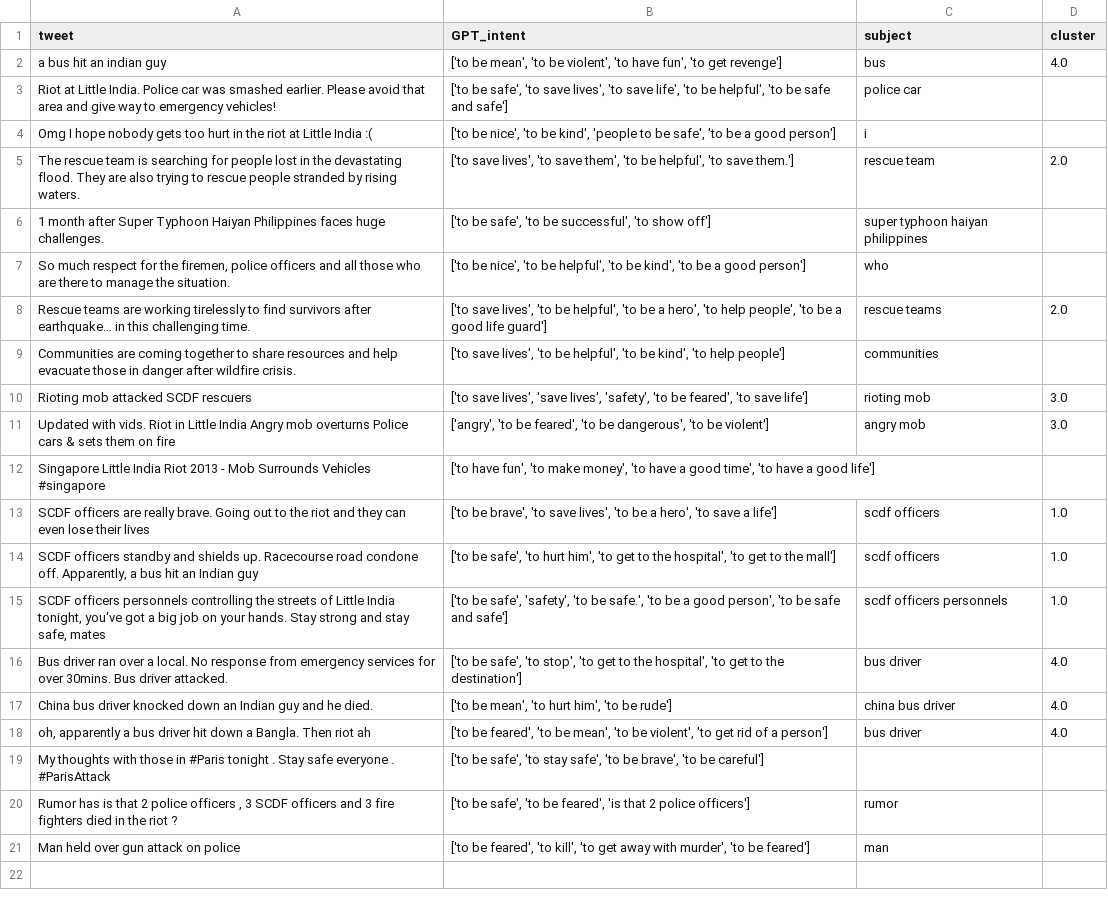
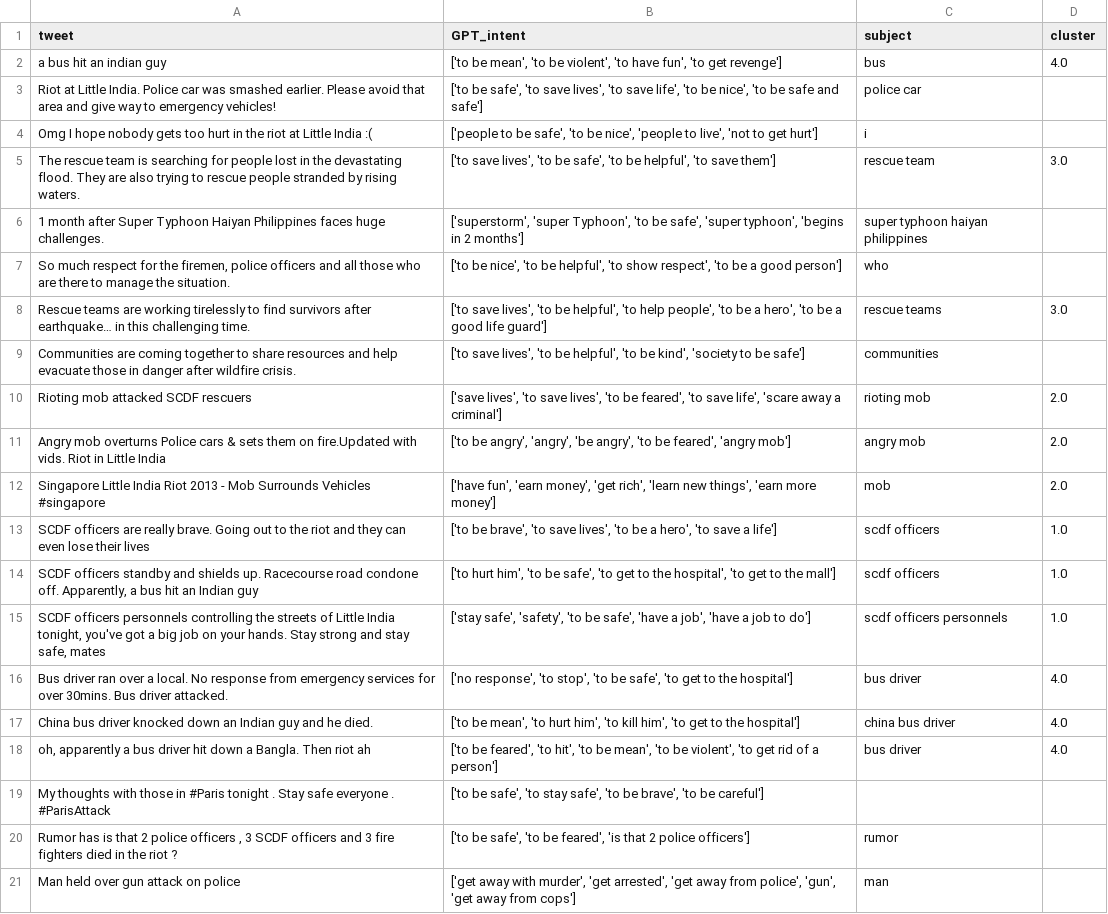
Before and after one commit to PhyoYi3011/MTL-and-Intent-Prediction, a CSV file: dataset/output/comet-atomic/gpt2-xl_output.csv, drawn as a sheet; the diff names each change by its address in the sheet, - before the commit and + after, or states it on an @@ line.

```diff
--- a/dataset/output/comet-atomic/gpt2-xl_output.csv
+++ b/dataset/output/comet-atomic/gpt2-xl_output.csv
-B3 (GPT_intent): …'to be helpful', 'to be…
+B3 (GPT_intent): …'to be nice', 'to be…
-B4 (GPT_intent): ['to be nice', 'to be kind', 'people to be safe', 'to be a good person']
+B4 (GPT_intent): ['people to be safe', 'to be nice', 'people to live', 'not to get hurt']
-B5 (GPT_intent): …lives', 'to save them', 'to be helpful', 'to save them.']
+B5 (GPT_intent): …lives', 'to be safe', 'to be helpful', 'to save them']
-D5 (cluster): 2.0
+D5 (cluster): 3.0
-B6 (GPT_intent): ['to be safe', 'to be successful', 'to show off']
+B6 (GPT_intent): ['superstorm', 'super Typhoon', 'to be safe', 'super typhoon', 'begins in 2 months']
-B7 (GPT_intent): …helpful', 'to be kind', 'to be…
+B7 (GPT_intent): …helpful', 'to show respect', 'to be…
-B8 (GPT_intent): …helpful', 'to be a hero', 'to help people', 'to be…
+B8 (GPT_intent): …helpful', 'to help people', 'to be a hero', 'to be…
-D8 (cluster): 2.0
+D8 (cluster): 3.0
-B9 (GPT_intent): …be kind', 'to help people']
+B9 (GPT_intent): …be kind', 'society to be safe']
-B10 (GPT_intent): ['to save lives', 'save lives', 'safety', 'to be feared', 'to save life']
+B10 (GPT_intent): ['save lives', 'to save lives', 'to be feared', 'to save life', 'scare away a criminal']
-D10:D11 (cluster): 3.0
+D10:D11 (cluster): 2.0
-A11 (tweet): Updated with vids. Riot in Little India Angry mob overturns Police cars & sets them on fire
+A11 (tweet): Angry mob overturns Police cars & sets them on fire.Updated with vids. Riot in Little India
-B11 (GPT_intent): ['angry', 'to be feared', 'to be dangerous', 'to be violent']
+B11 (GPT_intent): ['to be angry', 'angry', 'be angry', 'to be feared', 'angry mob']
-B12 (GPT_intent): ['to have fun', 'to make money', 'to have a good time', 'to have a good life']
+B12 (GPT_intent): ['have fun', 'earn money', 'get rich', 'learn new things', 'earn more money']
-C12 (subject): (empty)
+C12 (subject): mob
-D12 (cluster): (empty)
+D12 (cluster): 2.0
-B14 (GPT_intent): ['to be safe', 'to hurt him', 'to get…
+B14 (GPT_intent): ['to hurt him', 'to be safe', 'to get…
-B15 (GPT_intent): ['to be safe', 'safety', 'to be safe.', 'to be a good person', 'to be safe and safe']
+B15 (GPT_intent): ['stay safe', 'safety', 'to be safe', 'have a job', 'have a job to do']
-B16 (GPT_intent): ['to be safe', 'to stop', 'to get to the hospital', 'to get to the destination']
+B16 (GPT_intent): ['no response', 'to stop', 'to be safe', 'to get to the hospital']
-B17 (GPT_intent): …him', 'to be rude']
+B17 (GPT_intent): …him', 'to kill him', 'to get to the hospital']
-B18 (GPT_intent): …feared', 'to be mean',…
+B18 (GPT_intent): …feared', 'to hit', 'to be mean',…
-B21 (GPT_intent): ['to be feared', 'to kill', 'to get away with murder', 'to be feared']
+B21 (GPT_intent): ['get away with murder', 'get arrested', 'get away from police', 'gun', 'get away from cops']
```
Also changed, not shown: dataset/input/test_data.csv, dataset/output/comet-atomic/bart_output.csv, 9 other files.
